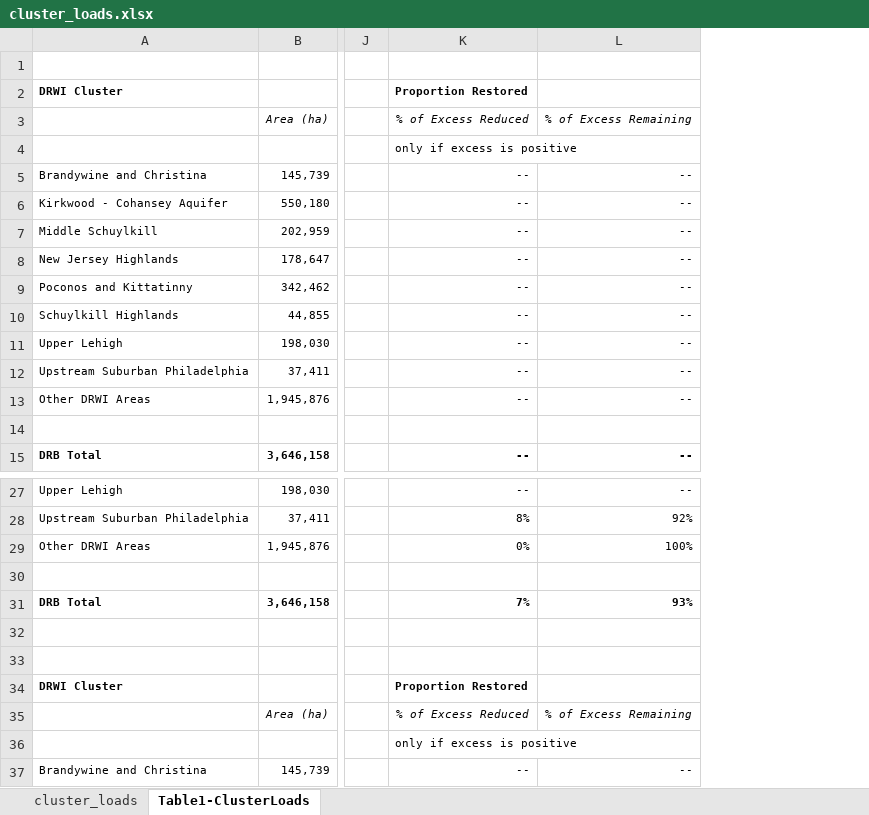
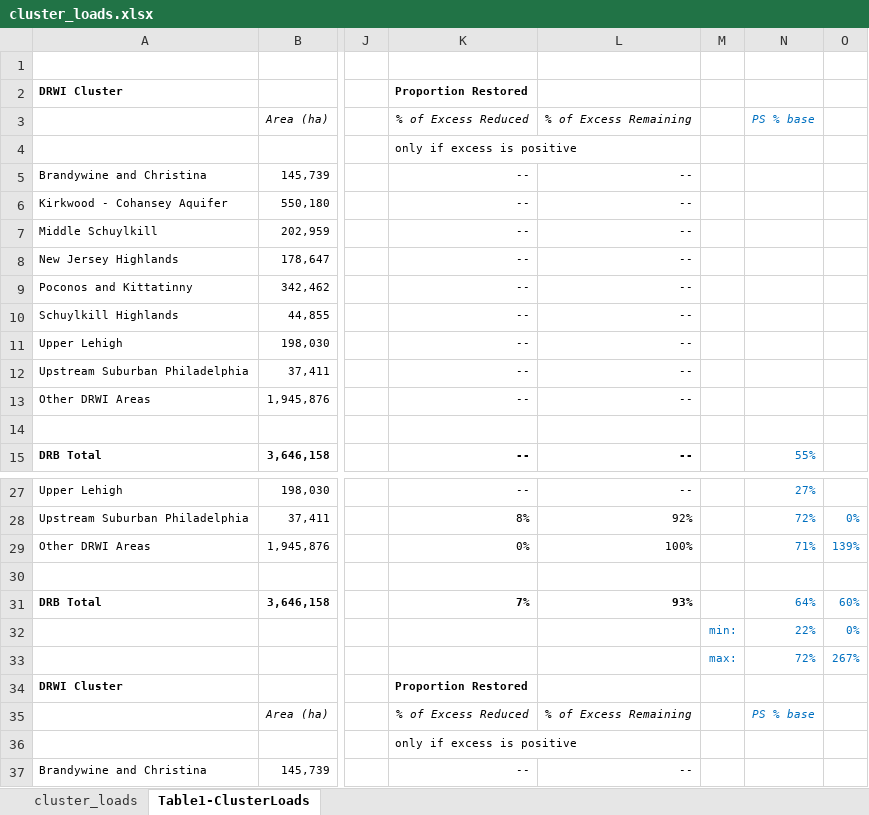
Before and after one commit to TheAcademyofNaturalSciences/WikiSRATMicroService, an Excel workbook: data/cluster_loads.xlsx, sheet Table1-ClusterLoads, drawn as a sheet; only a part is shown, gaps mark what is left out; values as stored, in another font and other column widths than the file's, no borders; conditional formats not drawn; rows hold the shown columns only; the diff names each change by its address in the sheet, - before the commit and + after, or states it on an @@ line.

```diff
--- a/data/cluster_loads.xlsx (sheet Table1-ClusterLoads)
+++ b/data/cluster_loads.xlsx (sheet Table1-ClusterLoads)
+column M, rows 32-33: min: | max:
+column N (PS % base), row 15: 55%; rows 27-35: 27% | 72% | 71% |  | 64% | 22% | 72% |  | PS % base
+column O, rows 28-33: 0% | 139% |  | 60% | 0% | 267%
-row 32: (empty)
+row 32:  |  |  |  |  | min: | 22% | 0%
-row 33: (empty)
+row 33:  |  |  |  |  | max: | 72% | 267%
```
Also changed, not shown: data/focusarea_loads.xlsx, 3 other files.
